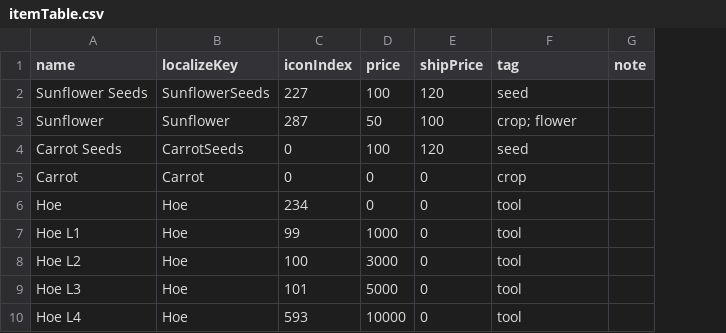
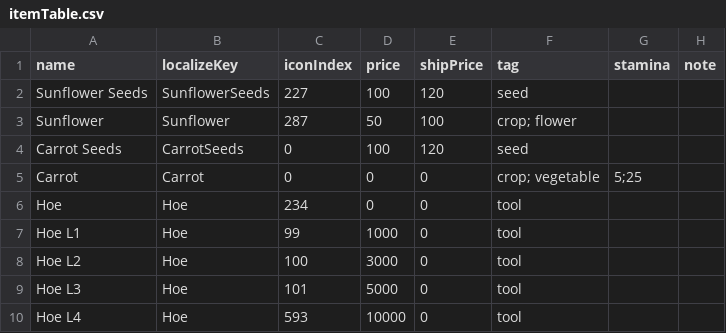
Before and after one commit to dsiver144/PeacefulDaysMZ, a CSV file: data/itemTable.csv, drawn as a sheet; only a part is shown; the diff names each change by its address in the sheet, - before the commit and + after, or states it on an @@ line.

```diff
--- a/data/itemTable.csv
+++ b/data/itemTable.csv
+column G (stamina), row 5: 5;25
-F5 (tag): crop
+F5 (tag): crop; vegetable
```
Also changed, not shown: 10 other files.
